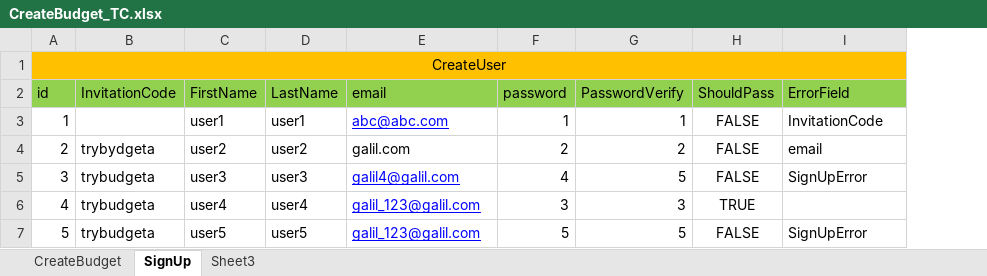
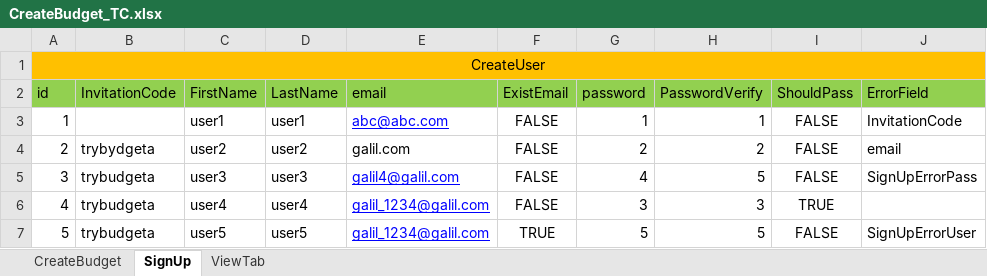
Before and after one commit to AhlamMansour/Budgeta, an Excel workbook: src/main/java/resources/CreateBudget_TC.xlsx, sheet SignUp, drawn as a sheet; values as stored, in another font and other column widths than the file's, no borders; addresses are those after the commit; the diff names each change by its address in the sheet, - before the commit and + after, or states it on an @@ line.

```diff
--- a/src/main/java/resources/CreateBudget_TC.xlsx (sheet SignUp)
+++ b/src/main/java/resources/CreateBudget_TC.xlsx (sheet SignUp)
-sheet tab: Sheet3
+sheet tab: ViewTab
+column F (ExistEmail), rows 3-7: FALSE | FALSE | FALSE | FALSE | TRUE
-J5 (ErrorField): SignUpError
+J5 (ErrorField): SignUpErrorPass
-E6:E7 (email): galil_123@galil.com
+E6:E7 (email): galil_1234@galil.com
-J7 (ErrorField): SignUpError
+J7 (ErrorField): SignUpErrorUser
```
Also changed, not shown: sheet ViewTab, 2 other files.
